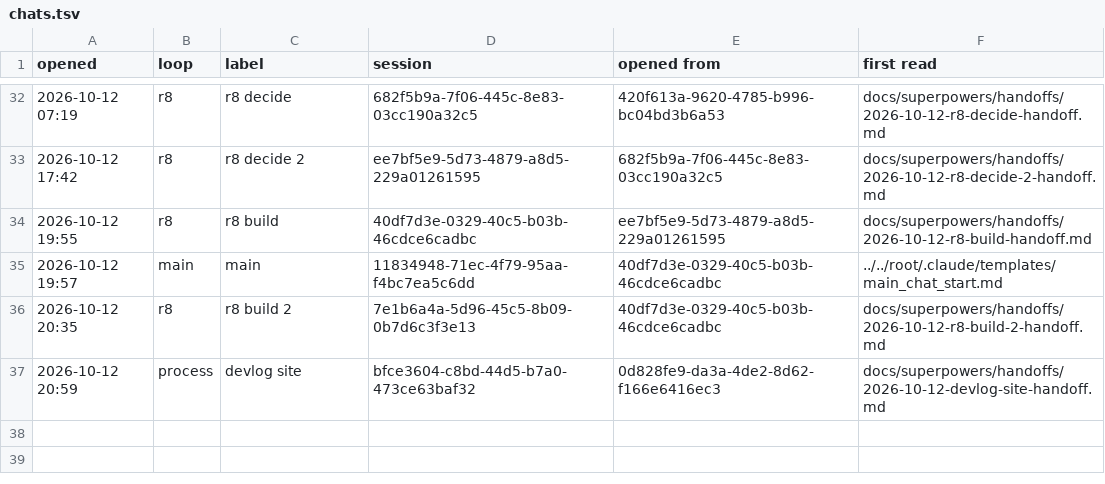
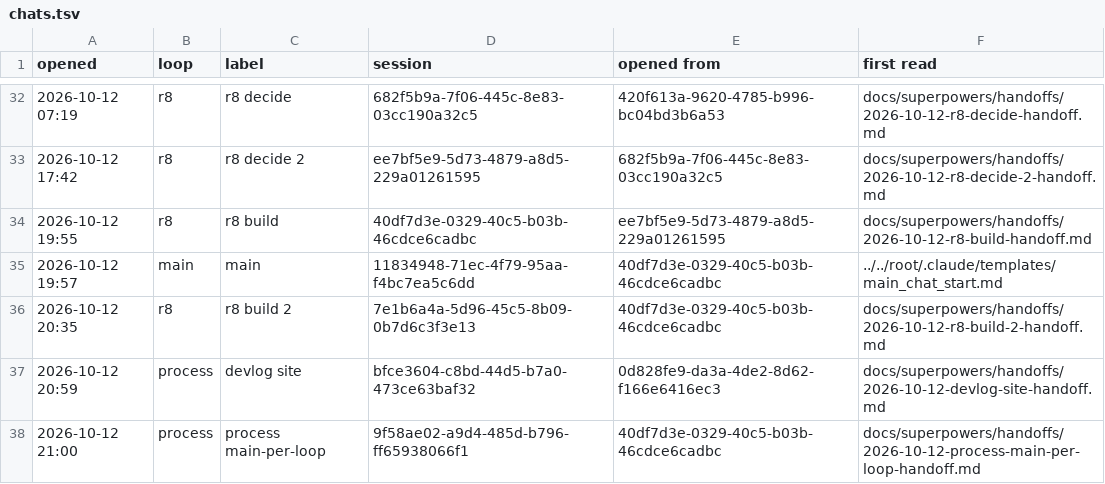
Before and after one commit to AugustOxQ/CoSiR, a TSV file: docs/superpowers/handoffs/chats.tsv, drawn as a sheet; only a part is shown, gaps mark what is left out; the diff names each change by its address in the sheet, - before the commit and + after, or states it on an @@ line.

```diff
--- a/docs/superpowers/handoffs/chats.tsv
+++ b/docs/superpowers/handoffs/chats.tsv
+row 38: 2026-10-12 21:00 | process | process main-per-loop | 9f58ae02-a9d4-485d-b796-ff65938066f1 | 40df7d3e-0329-40c5-b03b-46cdce6cadbc | docs/superpowers/handoffs/2026-10-12-process-main-per-loop-handoff.md
```
Also changed, not shown: 1 other file.
